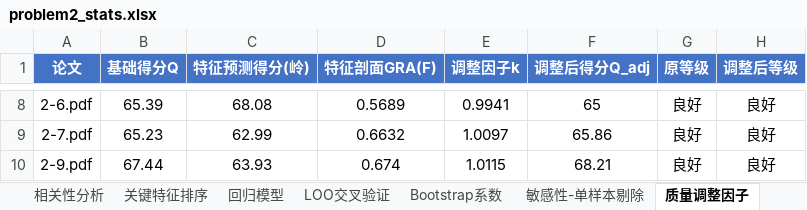
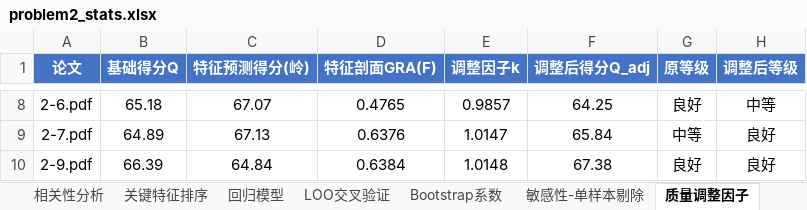
Before and after one commit to Eureka-ka/miniature-octo-potato, an Excel workbook: output/problem2_stats.xlsx, sheet 质量调整因子, drawn as a sheet; only a part is shown, gaps mark what is left out; values as stored, in another font and other column widths than the file's, no borders; the diff covers the shown part only; the diff names each change by its address in the sheet, - before the commit and + after, or states it on an @@ line.

```diff
--- a/output/problem2_stats.xlsx (sheet 质量调整因子)
+++ b/output/problem2_stats.xlsx (sheet 质量调整因子)
-B8 (基础得分Q): 65.39
+B8 (基础得分Q): 65.18
-C8 (特征预测得分(岭)): 68.08
+C8 (特征预测得分(岭)): 67.07
-D8 (特征剖面GRA(F)): 0.5689
+D8 (特征剖面GRA(F)): 0.4765
-E8 (调整因子k): 0.9941
+E8 (调整因子k): 0.9857
-F8 (调整后得分Q_adj): 65
+F8 (调整后得分Q_adj): 64.25
-H8 (调整后等级): 良好
+H8 (调整后等级): 中等
-B9 (基础得分Q): 65.23
+B9 (基础得分Q): 64.89
-C9 (特征预测得分(岭)): 62.99
+C9 (特征预测得分(岭)): 67.13
-D9 (特征剖面GRA(F)): 0.6632
+D9 (特征剖面GRA(F)): 0.6376
-E9 (调整因子k): 1.0097
+E9 (调整因子k): 1.0147
-F9 (调整后得分Q_adj): 65.86
+F9 (调整后得分Q_adj): 65.84
-G9 (原等级): 良好
+G9 (原等级): 中等
-B10 (基础得分Q): 67.44
+B10 (基础得分Q): 66.39
-C10 (特征预测得分(岭)): 63.93
+C10 (特征预测得分(岭)): 64.84
-D10 (特征剖面GRA(F)): 0.674
+D10 (特征剖面GRA(F)): 0.6384
-E10 (调整因子k): 1.0115
+E10 (调整因子k): 1.0148
-F10 (调整后得分Q_adj): 68.21
+F10 (调整后得分Q_adj): 67.38
```
Also changed, not shown: 30 edited cells elsewhere in this sheet, sheet 关键特征排序, sheet 相关性分析, sheet LOO交叉验证, sheet 敏感性-单样本剔除, sheet 灰色关联度-原始特征, sheet 回归模型, 2 more sheets, output/problem1_results.xlsx, output/problem2_features.xlsx, 20 other files.
